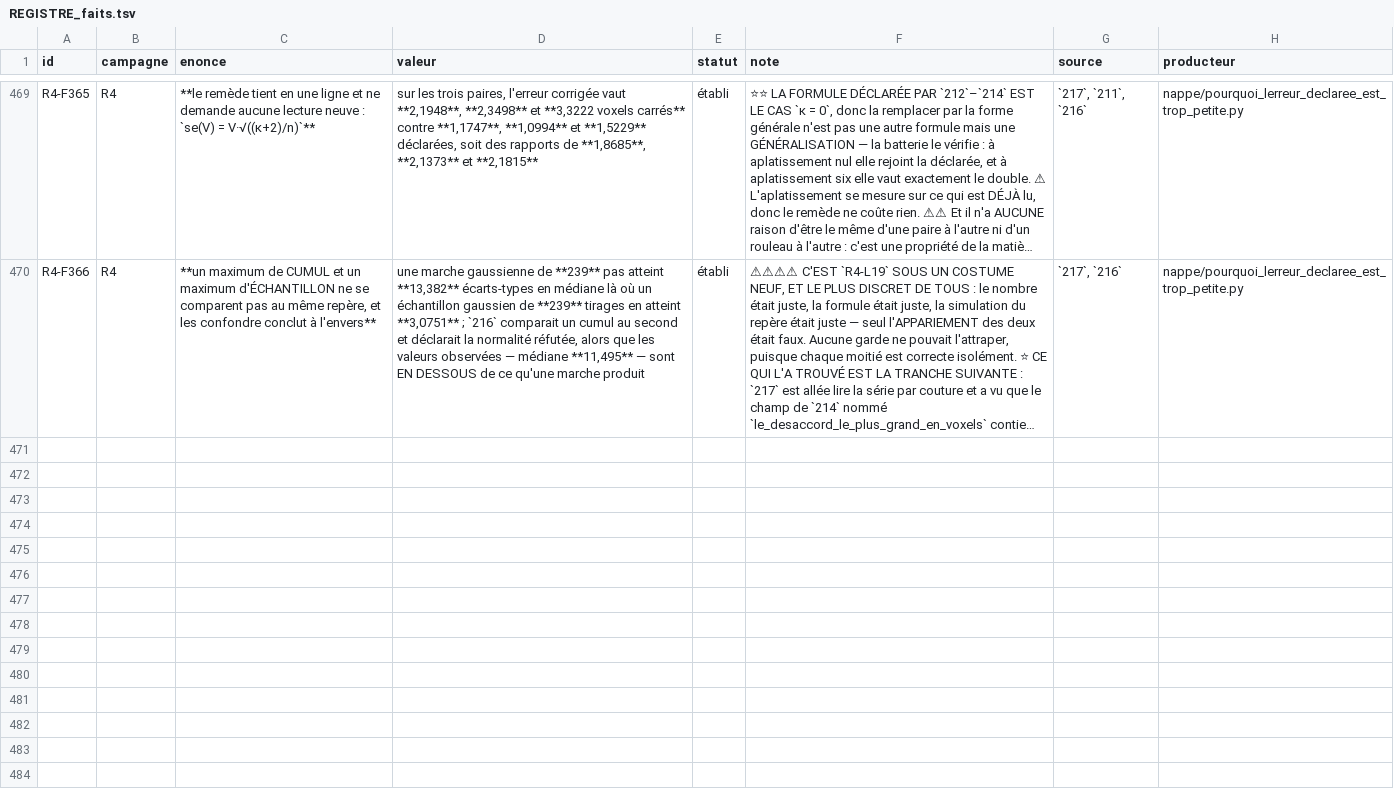
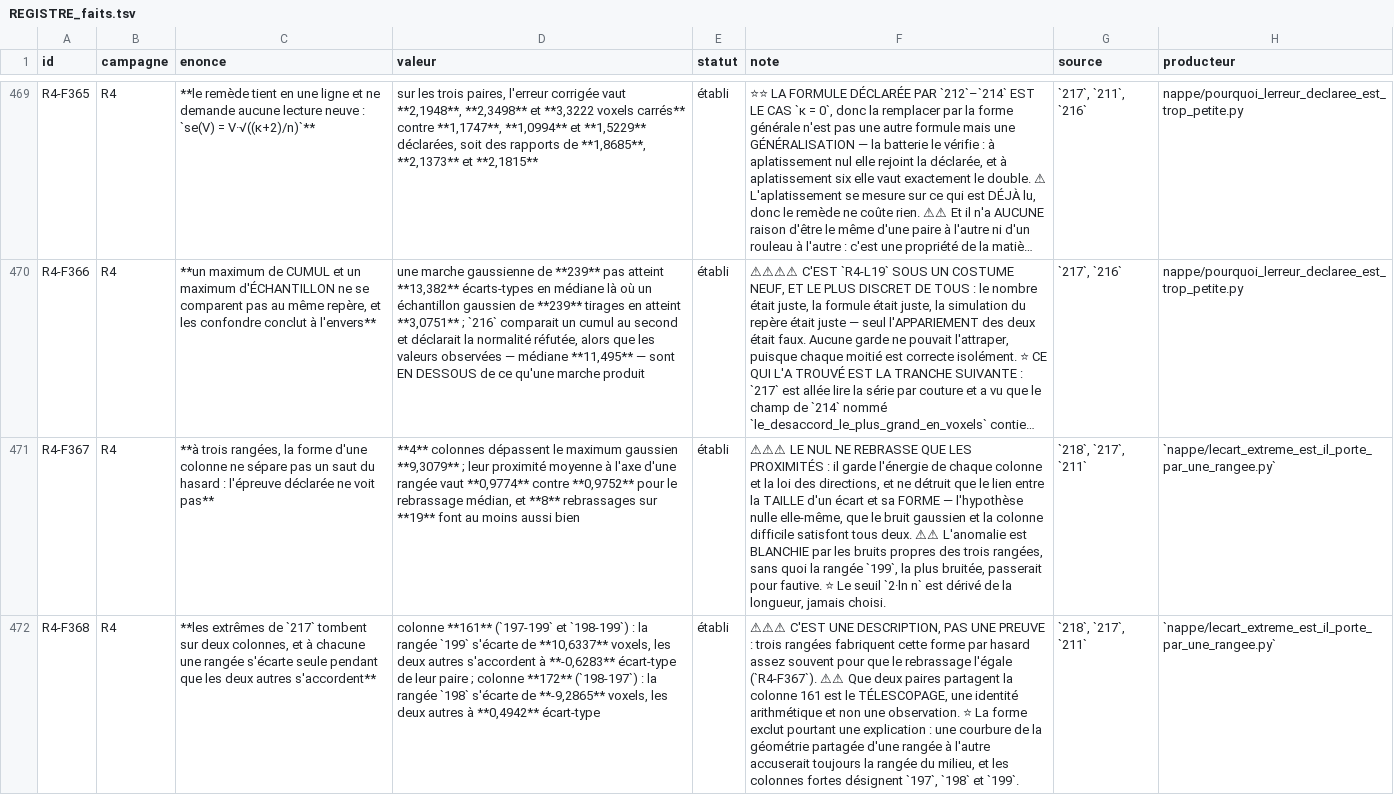
Before and after one commit to MasterLaplace/LplVesuvius, a TSV file: docs/rapports/REGISTRE_faits.tsv, drawn as a sheet; only a part is shown, gaps mark what is left out; long unchanged cells end in …; the diff covers the shown part only; the diff names each change by its address in the sheet, - before the commit and + after, or states it on an @@ line.

Commit message:
feat(nappe): three rows cannot tell a jump from chance, five can
Slice 218 answers R4-P63 without a new read of the volume. The steps of
each of the three rows of 211 are the differences of its published cumul;
they overlap on 105 columns (109 to 213), and the pair series 211 publishes
are checked to be exactly their differences. Telescoping verifies the read,
it never concludes.

The door was wrong twice, and it is written before measuring. A heavy tail
of one row is concentrated exactly like a jump, so the shape of a column
separates one row from all rows, never a jump from a tail. And the null it
prescribed permutes per row anomalies that sum to zero at every column: it
fires 37/171 on pure noise and sees 2/171 of the matters where the declared
rule sees 56/171. It is kept as a named control.

Declared test: the anomaly is whitened by the own noises of the rows, its
proximity to a row axis is averaged over the columns beyond the gaussian
maximum (2 ln n), and the null permutes proximities between columns. It
does not see: 8 permutations out of 19 do at least as well.

The extremes of 217 fall on two columns only, 161 and 172, and at each one
row departs alone while the other two agree within one standard deviation
of their own pair: the exact shape of a jump, described and not proven.
The calibration says why the silence is not an answer: four jumps of the
smallest observed extreme are seen 3/12 with three rows and 12/12 with
five, the shared-tail trap staying under twice the guarantee at every size.
Three axes at sixty degrees cover the plane.

Also corrects 217: its section 8 cited a cumulative excursion of 216 as a
per-seam gap, and a truncated duplicate line is removed. The field
les_colonnes_du_troncon cited by 217 and the door is computed by 211 but
not published.

Adds facts R4-F367 to R4-F370, law R4-L21, and door R4-P64: read rows 196
and 200 on the same columns and run this test unchanged.

```diff
--- a/docs/rapports/REGISTRE_faits.tsv
+++ b/docs/rapports/REGISTRE_faits.tsv
+row 471: R4-F367 | R4 | **à trois rangées, la forme d'une colonne ne sépare pas un saut du hasard : l'épreuve déclarée ne voit pas** | **4** colonnes dépassent le maximum gaussien **9,3079** ; leur proximité moyenne à l'axe d'une rangée vaut **0,9774** contre **0,9752** pour le rebrassage médian, et **8** rebrassages sur **19** font au moins aussi bien | établi | ⚠⚠⚠ LE NUL NE REBRASSE QUE LES PROXIMITÉS : il garde l'énergie de chaque colonne et la loi des directions, et ne détruit que le lien entre la TAILLE d'un écart et sa FORME — l'hypothèse nulle elle-même, que le bruit gaussien et la colonne difficile satisfont tous deux. ⚠⚠ L'anomalie est BLANCHIE par les bruits propres des trois rangées, sans quoi la rangée `199`, la plus bruitée, passerait pour fautive. ⭐ Le seuil `2·ln n` est dérivé de la longueur, jamais choisi. | `218`, `217`, `211` | `nappe/lecart_extreme_est_il_porte_par_une_rangee.py`
+row 472: R4-F368 | R4 | **les extrêmes de `217` tombent sur deux colonnes, et à chacune une rangée s'écarte seule pendant que les deux autres s'accordent** | colonne **161** (`197-199` et `198-199`) : la rangée `199` s'écarte de **10,6337** voxels, les deux autres s'accordent à **-0,6283** écart-type de leur paire ; colonne **172** (`198-197`) : la rangée `198` s'écarte de **-9,2865** voxels, les deux autres à **0,4942** écart-type | établi | ⚠⚠⚠ C'EST UNE DESCRIPTION, PAS UNE PREUVE : trois rangées fabriquent cette forme par hasard assez souvent pour que le rebrassage l'égale (`R4-F367`). ⚠⚠ Que deux paires partagent la colonne 161 est le TÉLESCOPAGE, une identité arithmétique et non une observation. ⭐ La forme exclut pourtant une explication : une courbure de la géométrie partagée d'une rangée à l'autre accuserait toujours la rangée du milieu, et les colonnes fortes désignent `197`, `198` et `199`. | `218`, `217`, `211` | `nappe/lecart_extreme_est_il_porte_par_une_rangee.py`
```
Also changed, not shown: 2 added rows elsewhere in this file, docs/rapports/REGISTRE_lois.tsv, docs/rapports/REGISTRE_portes.tsv, 12 other files.
